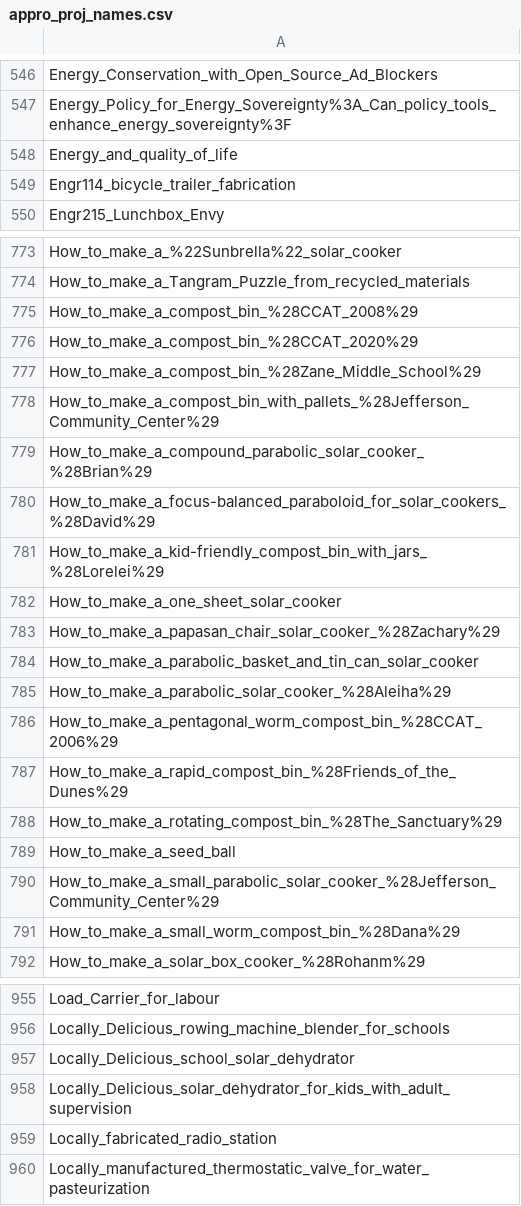
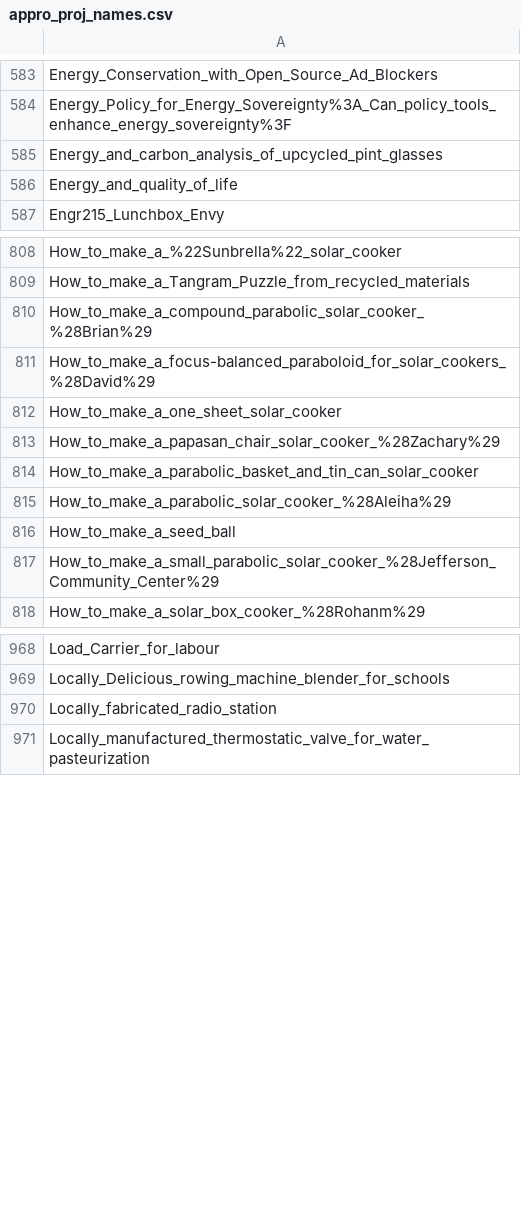
Before and after one commit to OPEN-NEXT/LOSH-Appropedia-Scraper, a CSV file: appro_proj_names.csv, drawn as a sheet; only a part is shown, gaps mark what is left out; removed rows and columns are numbered as before the commit, all else as after; the diff covers the shown part only; the diff names each change by its address in the sheet, - before the commit and + after, or states it on an @@ line.

```diff
--- a/appro_proj_names.csv
+++ b/appro_proj_names.csv
+row 585: Energy_and_carbon_analysis_of_upcycled_pint_glasses
-row 549: Engr114_bicycle_trailer_fabrication
-row 775: How_to_make_a_compost_bin_%28CCAT_2008%29
-row 776: How_to_make_a_compost_bin_%28CCAT_2020%29
-row 777: How_to_make_a_compost_bin_%28Zane_Middle_School%29
-row 778: How_to_make_a_compost_bin_with_pallets_%28Jefferson_Community_Center%29
-row 781: How_to_make_a_kid-friendly_compost_bin_with_jars_%28Lorelei%29
-row 786: How_to_make_a_pentagonal_worm_compost_bin_%28CCAT_2006%29
-row 787: How_to_make_a_rapid_compost_bin_%28Friends_of_the_Dunes%29
-row 788: How_to_make_a_rotating_compost_bin_%28The_Sanctuary%29
-row 791: How_to_make_a_small_worm_compost_bin_%28Dana%29
-row 957: Locally_Delicious_school_solar_dehydrator
-row 958: Locally_Delicious_solar_dehydrator_for_kids_with_adult_supervision
```
Also changed, not shown: 42 added rows, 28 removed rows and 1 edited cell elsewhere in this file, appro_yaml_urls.csv, 1 other file.
